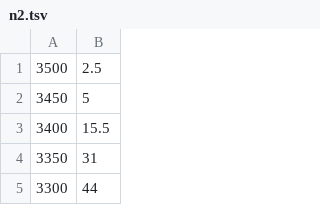
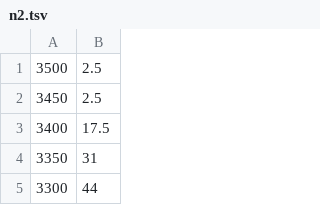
Before and after one commit to KirillPonur/plank, a TSV file: scripts/rec/n2.tsv, drawn as a sheet; only a part is shown.

```diff
--- a/scripts/rec/n2.tsv
+++ b/scripts/rec/n2.tsv
@@ -1,4 +1,4 @@
 3500	2.5
-3450	5
-3400	15.5
+3450	2.5
+3400	17.5
 3350	31
```
Also changed, not shown: 6 other files.
